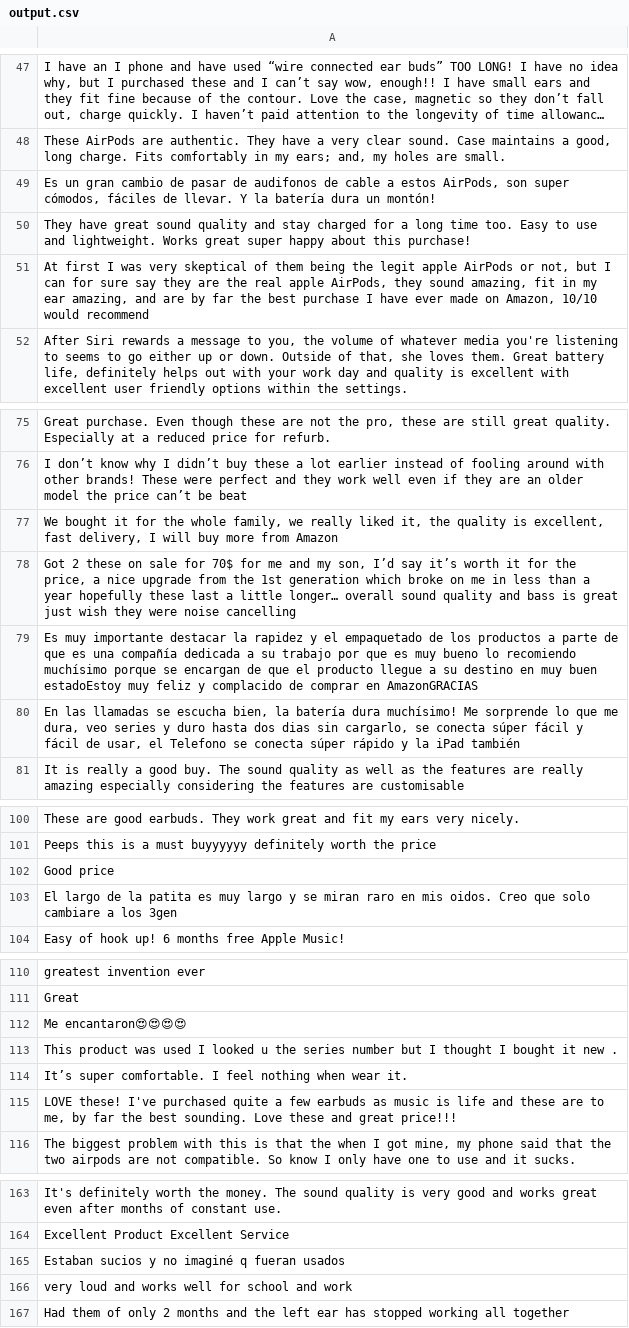
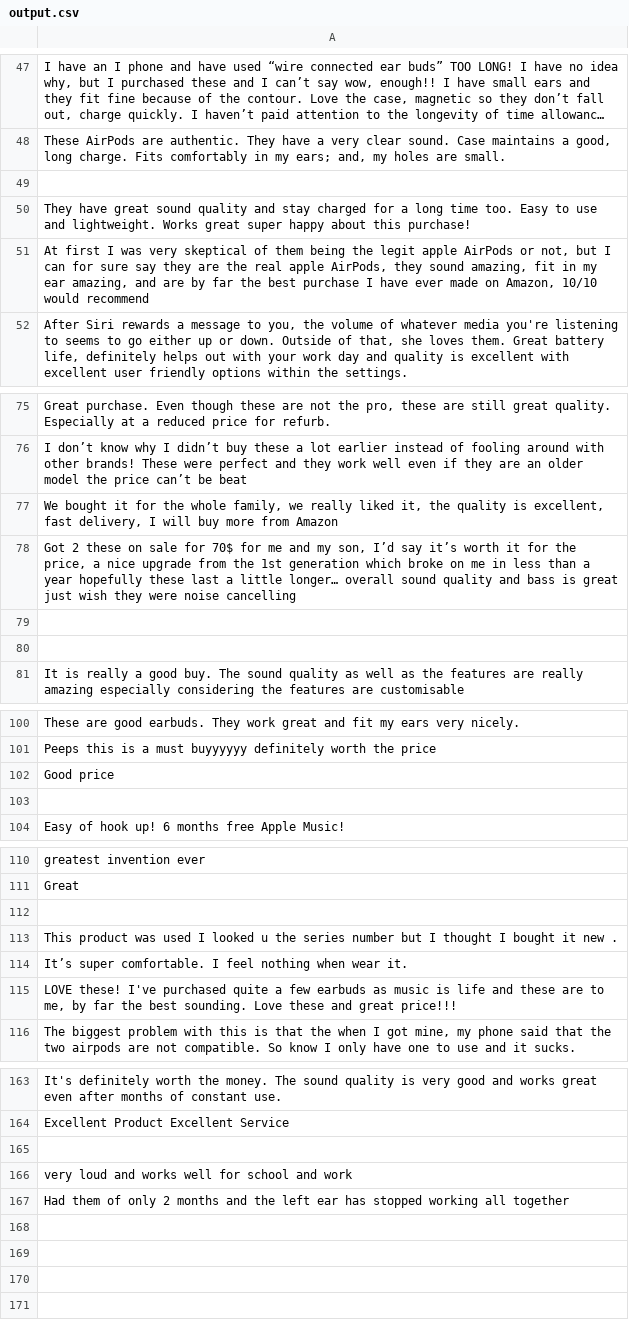
Before and after one commit to jetsonblack/amazon-web-scraper, a CSV file: web_scraper/output.csv, drawn as a sheet; only a part is shown, gaps mark what is left out; long unchanged cells end in …; the diff names each change by its address in the sheet, - before the commit and + after, or states it on an @@ line.

Commit message:
Add files via upload

```diff
--- a/web_scraper/output.csv
+++ b/web_scraper/output.csv
-A49: Es un gran cambio de pasar de audifonos de cable a estos AirPods, son super cómodos, fáciles de llevar. Y la batería dura un montón!
+A49: (empty)
-A79: Es muy importante destacar la rapidez y el empaquetado de los productos a parte de que es una compañía dedicada a su trabajo por que es muy bueno lo recomiendo muchísimo porque se encargan de que el producto llegue a su destino en muy buen estadoEstoy muy feliz y complacido de comprar en AmazonGRACIAS
+A79: (empty)
-A80: En las llamadas se escucha bien, la batería dura muchísimo! Me sorprende lo que me dura, veo series y duro hasta dos dias sin cargarlo, se conecta súper fácil y fácil de usar, el Telefono se conecta súper rápido y la iPad también
+A80: (empty)
-A103: El largo de la patita es muy largo y se miran raro en mis oidos. Creo que solo cambiare a los 3gen
+A103: (empty)
-A112: Me encantaron😍😍😍😍
+A112: (empty)
-A165: Estaban sucios y no imaginé q fueran usados
+A165: (empty)
```
